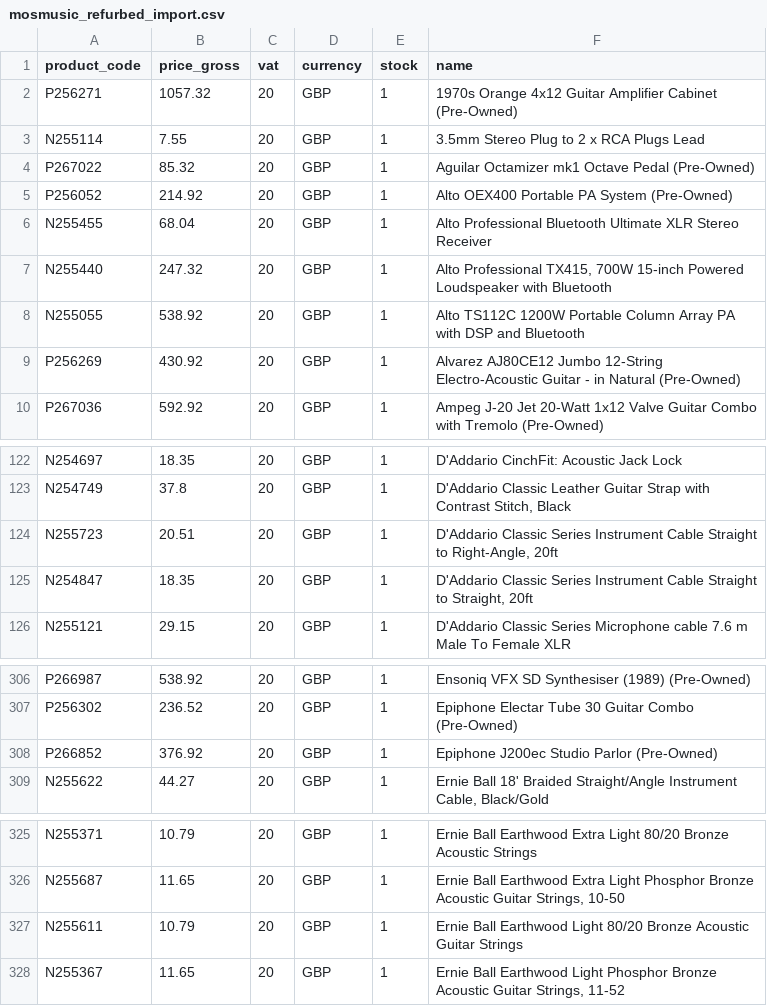
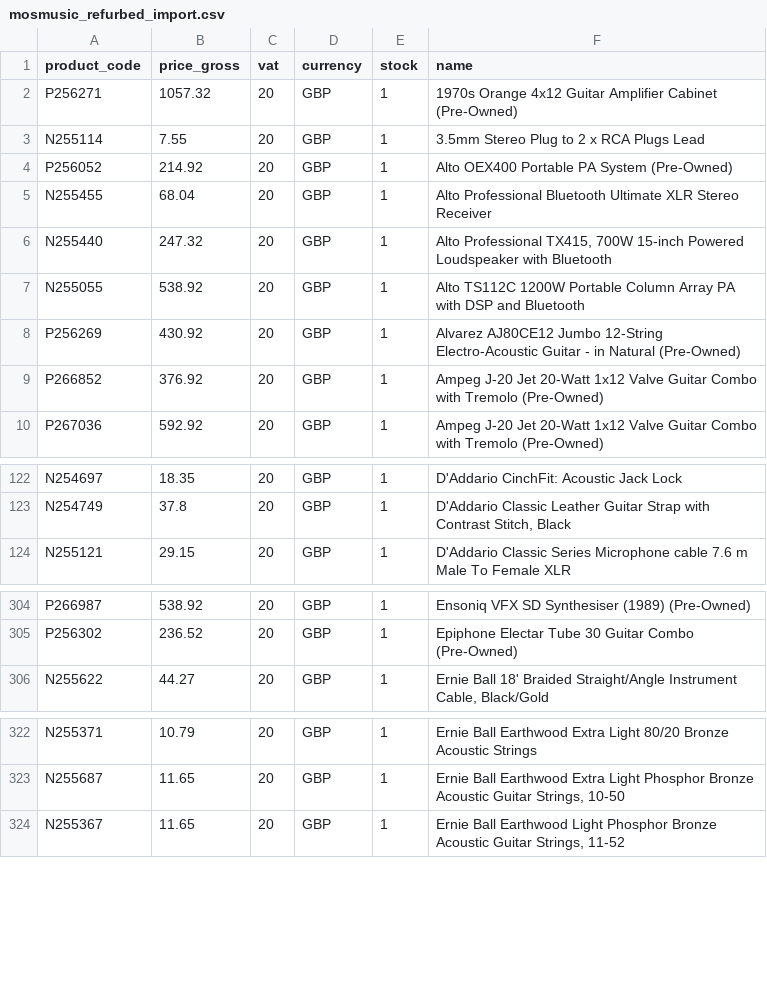
Before and after one commit to brendanrefurbed/supplier-feeds-public, a CSV file: mosmusic_refurbed_import.csv, drawn as a sheet; only a part is shown, gaps mark what is left out; removed rows and columns are numbered as before the commit, all else as after; the diff covers the shown part only; the diff names each change by its address in the sheet, - before the commit and + after, or states it on an @@ line.

```diff
--- a/mosmusic_refurbed_import.csv
+++ b/mosmusic_refurbed_import.csv
-row 4: P267022 | 85.32 | 20 | GBP | 1 | Aguilar Octamizer mk1 Octave Pedal (Pre-Owned)
+row 9: P266852 | 376.92 | 20 | GBP | 1 | Ampeg J-20 Jet 20-Watt 1x12 Valve Guitar Combo with Tremolo (Pre-Owned)
-row 124: N255723 | 20.51 | 20 | GBP | 1 | D'Addario Classic Series Instrument Cable Straight to Right-Angle, 20ft
-row 125: N254847 | 18.35 | 20 | GBP | 1 | D'Addario Classic Series Instrument Cable Straight to Straight, 20ft
-row 308: P266852 | 376.92 | 20 | GBP | 1 | Epiphone J200ec Studio Parlor (Pre-Owned)
-row 327: N255611 | 10.79 | 20 | GBP | 1 | Ernie Ball Earthwood Light 80/20 Bronze Acoustic Guitar Strings
```
Also changed, not shown: 7 removed rows and 3 edited cells elsewhere in this file.
